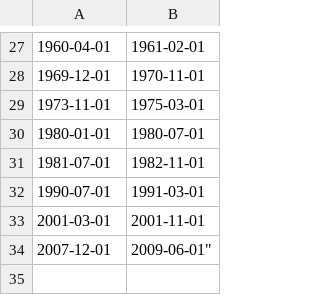
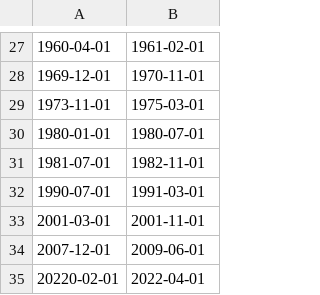
Before and after one commit to stuartiquinn/datasets, a CSV file: nber_recessions.csv, drawn as a sheet; only a part is shown, gaps mark what is left out; the diff names each change by its address in the sheet, - before the commit and + after, or states it on an @@ line.

Commit message:
Update nber_recessions.csv
Added 2020 recession

```diff
--- a/nber_recessions.csv
+++ b/nber_recessions.csv
-B34: 2009-06-01"
+B34: 2009-06-01
+row 35: 20220-02-01 | 2022-04-01
```
